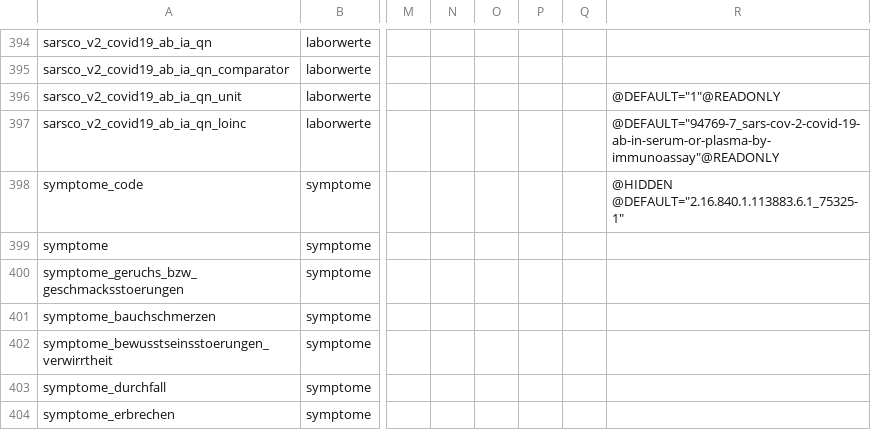
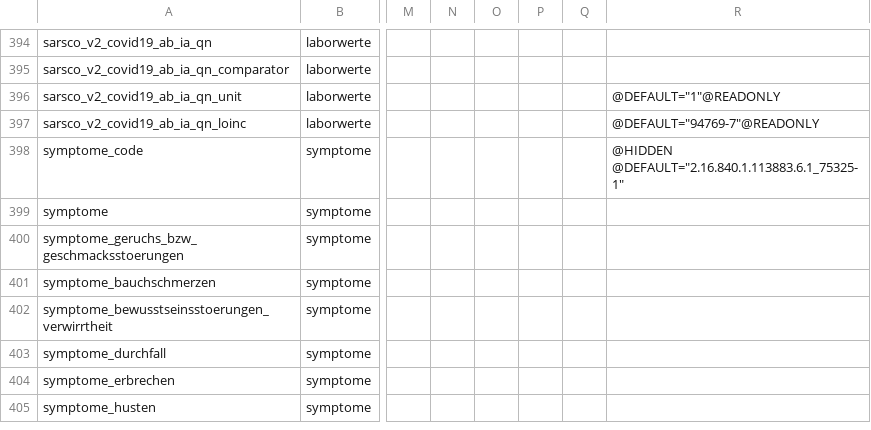
Before and after one commit to num-codex/odm2fhir, a CSV file: src/main/resources/odm/redcap/datadictionary-pre.csv, drawn as a sheet; only a part is shown, gaps mark what is left out; the shorter side is filled out with more unchanged rows; the diff covers the shown part only; the diff names each change by its address in the sheet, - before the commit and + after, or states it on an @@ line.

```diff
--- a/src/main/resources/odm/redcap/datadictionary-pre.csv
+++ b/src/main/resources/odm/redcap/datadictionary-pre.csv
-R397: @DEFAULT="94769-7_sars-cov-2-covid-19-ab-in-serum-or-plasma-by-immunoassay"@READONLY
+R397: @DEFAULT="94769-7"@READONLY
```
Also changed, not shown: 8 edited cells elsewhere in this file, 7 other files.
